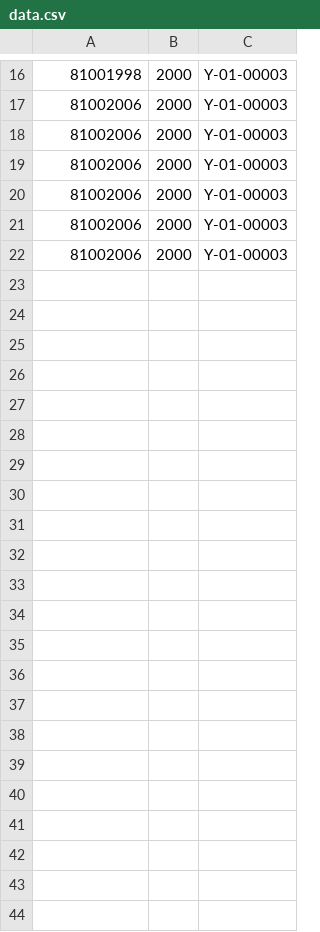
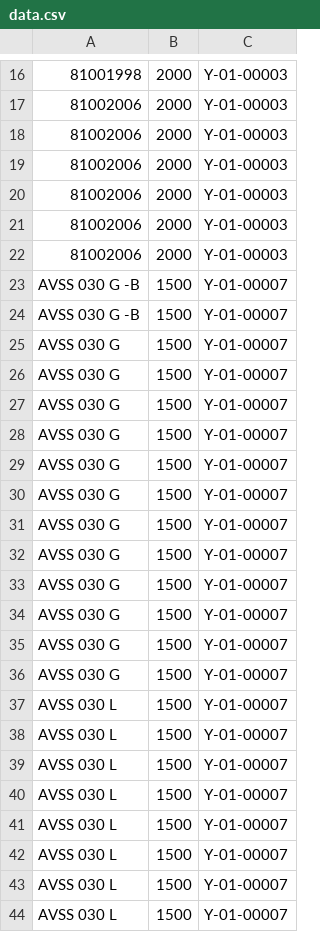
Before and after one commit to BagasWihant/inventory-scan-barcode, a CSV file: public/data.csv, drawn as a sheet; only a part is shown, gaps mark what is left out; the diff names each change by its address in the sheet, - before the commit and + after, or states it on an @@ line.

```diff
--- a/public/data.csv
+++ b/public/data.csv
+row 23: AVSS 030 G -B | 1500 | Y-01-00007
+row 24: AVSS 030 G -B | 1500 | Y-01-00007
+row 25: AVSS 030 G | 1500 | Y-01-00007
+row 26: AVSS 030 G | 1500 | Y-01-00007
+row 27: AVSS 030 G | 1500 | Y-01-00007
+row 28: AVSS 030 G | 1500 | Y-01-00007
+row 29: AVSS 030 G | 1500 | Y-01-00007
+row 30: AVSS 030 G | 1500 | Y-01-00007
+row 31: AVSS 030 G | 1500 | Y-01-00007
+row 32: AVSS 030 G | 1500 | Y-01-00007
+row 33: AVSS 030 G | 1500 | Y-01-00007
+row 34: AVSS 030 G | 1500 | Y-01-00007
+row 35: AVSS 030 G | 1500 | Y-01-00007
+row 36: AVSS 030 G | 1500 | Y-01-00007
+row 37: AVSS 030 L | 1500 | Y-01-00007
+row 38: AVSS 030 L | 1500 | Y-01-00007
+row 39: AVSS 030 L | 1500 | Y-01-00007
+row 40: AVSS 030 L | 1500 | Y-01-00007
+row 41: AVSS 030 L | 1500 | Y-01-00007
+row 42: AVSS 030 L | 1500 | Y-01-00007
+row 43: AVSS 030 L | 1500 | Y-01-00007
+row 44: AVSS 030 L | 1500 | Y-01-00007
```
Also changed, not shown: 5 other files.
